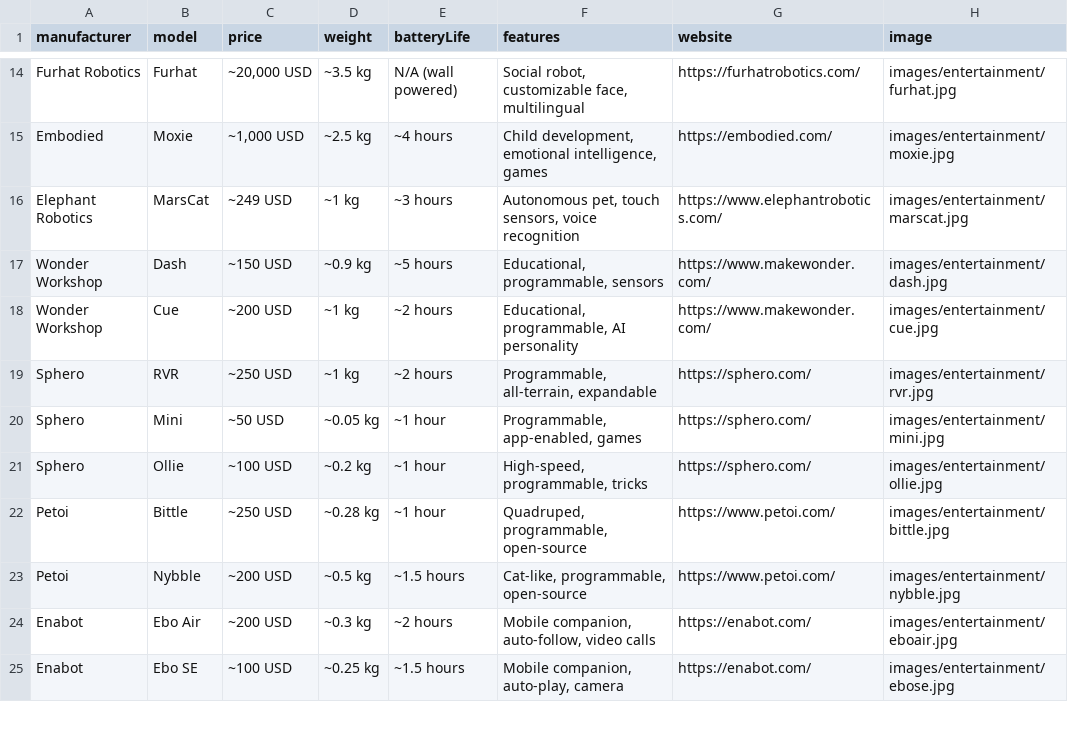
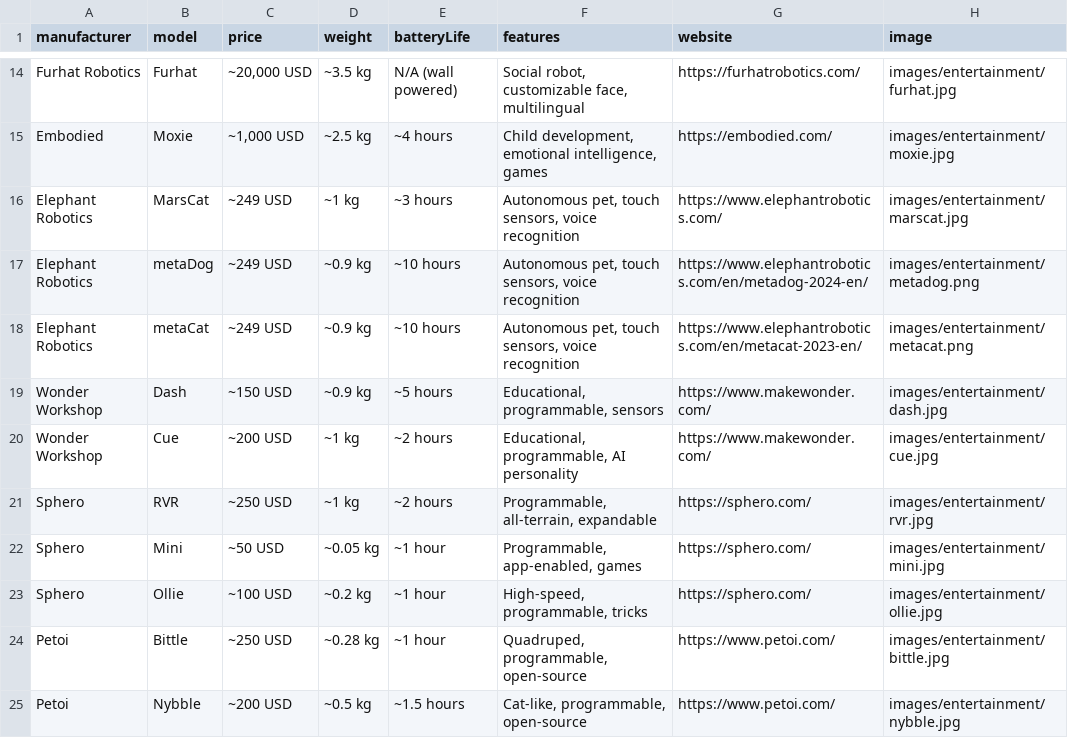
Before and after one commit to Huskynarr/robotics-directory, a CSV file: data/entertainment.csv, drawn as a sheet; only a part is shown, gaps mark what is left out; the shorter side is filled out with more unchanged rows; the diff names each change by its address in the sheet, - before the commit and + after, or states it on an @@ line.

Commit message:
Fix Some data and added images

```diff
--- a/data/entertainment.csv
+++ b/data/entertainment.csv
+row 17: Elephant Robotics | metaDog | ~249 USD | ~0.9 kg | ~10 hours | Autonomous pet, touch sensors, voice recognition | https://www.elephantrobotics.com/en/metadog-2024-en/ | images/entertainment/metadog.png
+row 18: Elephant Robotics | metaCat | ~249 USD | ~0.9 kg | ~10 hours | Autonomous pet, touch sensors, voice recognition | https://www.elephantrobotics.com/en/metacat-2023-en/ | images/entertainment/metacat.png
```
Also changed, not shown: data/educational.csv, data/humanoid.csv, 2 other files.
